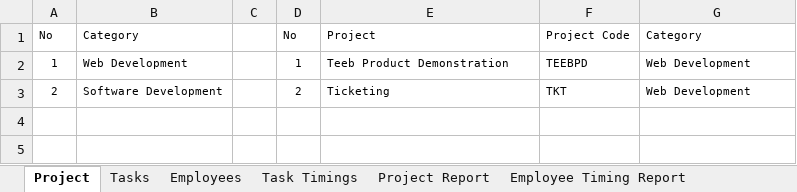
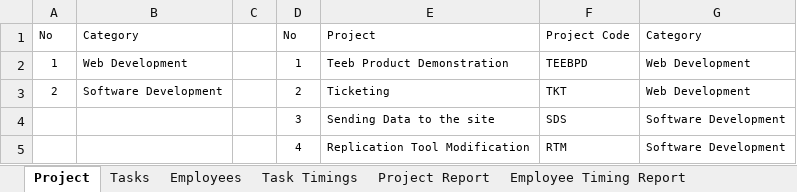
Before and after one commit to MilestoneInnovativeTechnologies/office-weekend-meeting, an Excel workbook: Milestone Project Management.xlsx, sheet Project, drawn as a sheet; values as stored, in another font and other column widths than the file's, no borders; table styles not drawn; the diff names each change by its address in the sheet, - before the commit and + after, or states it on an @@ line.

```diff
--- a/Milestone Project Management.xlsx (sheet Project)
+++ b/Milestone Project Management.xlsx (sheet Project)
+row 4:  |  |  | 3 | Sending Data to the site | SDS | Software Development
+row 5:  |  |  | 4 | Replication Tool Modification | RTM | Software Development
```
Also changed, not shown: sheet Task Timings, sheet Tasks, sheet Project Report, sheet Employees, sheet Employee Timing Report, hidden cells, charts or pictures, Week 47/vishnu.xlsx.
